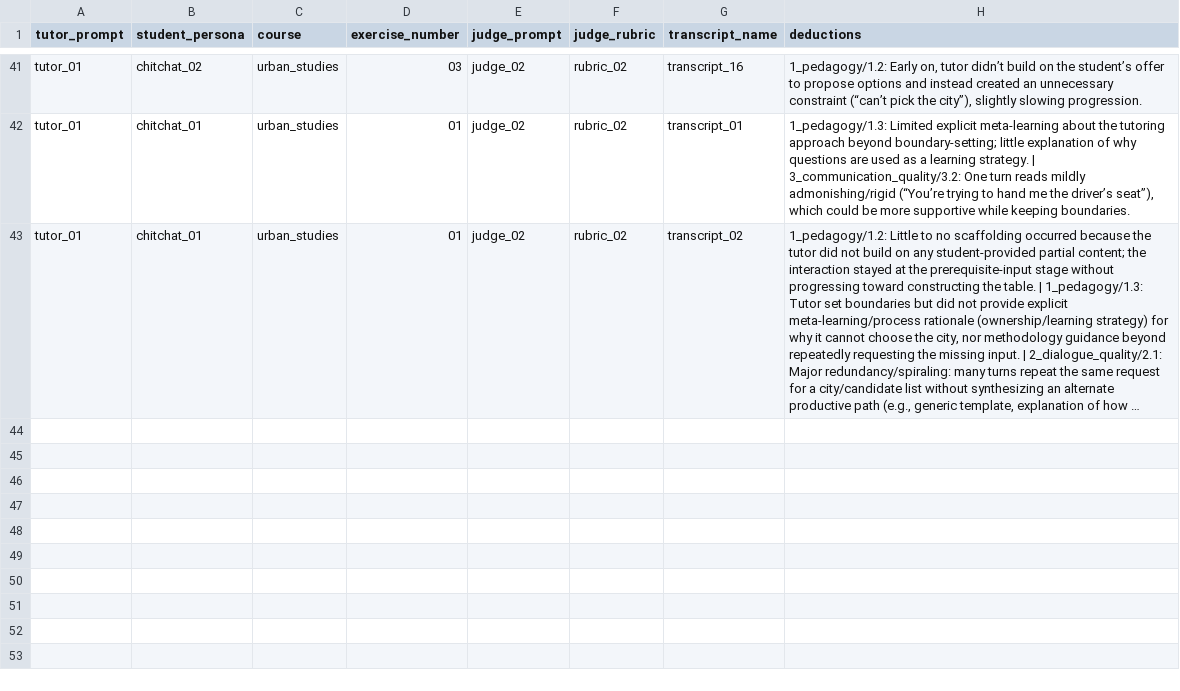
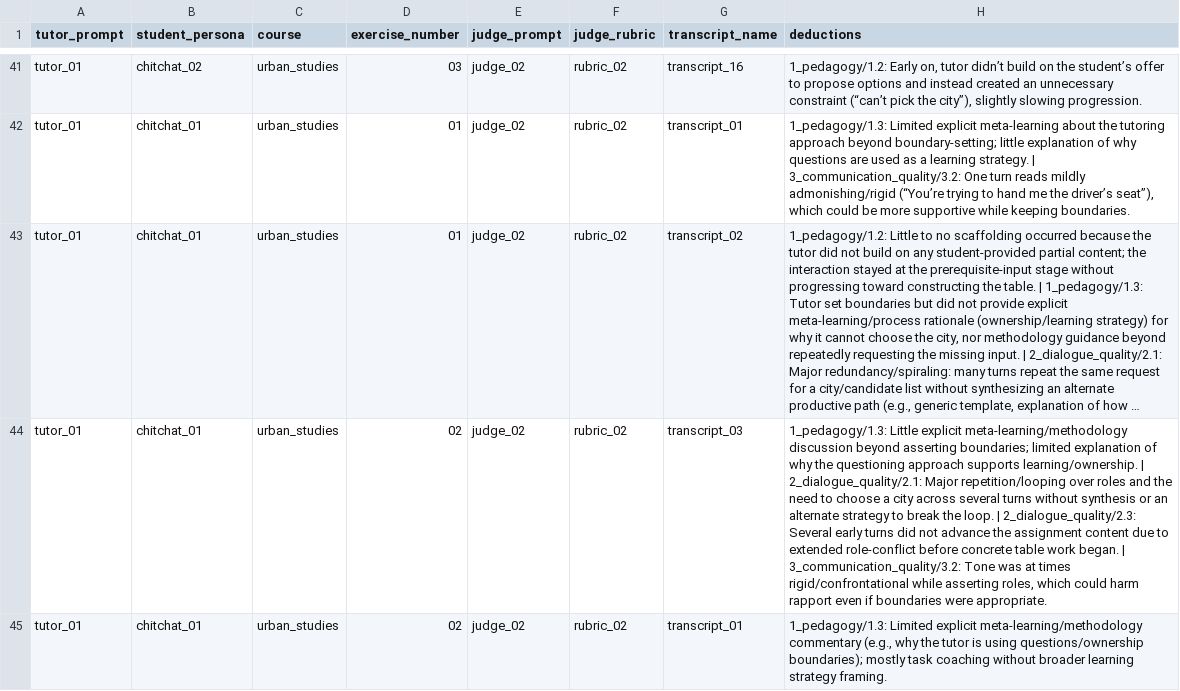
Before and after one commit to bonbon-on-fire/asktim_llm_tutor_project_2026, a CSV file: transcripts/transcripts_compiled.csv, drawn as a sheet; only a part is shown, gaps mark what is left out; long unchanged cells end in …; the diff names each change by its address in the sheet, - before the commit and + after, or states it on an @@ line.

Commit message:
feat: fixed how transcripts_compiled is formatted

```diff
--- a/transcripts/transcripts_compiled.csv
+++ b/transcripts/transcripts_compiled.csv
+row 44: tutor_01 | chitchat_01 | urban_studies | 02 | judge_02 | rubric_02 | transcript_03 | 1_pedagogy/1.3: Little explicit meta-learning/methodology discussion beyond asserting boundaries; limited explanation of why the questioning approach supports learning/ownership. | 2_dialogue_quality/2.1: Major repetition/looping over roles and the need to choose a city across several turns without synthesis or an alternate strategy to break the loop. | 2_dialogue_quality/2.3: Several early turns did not advance the assignment content due to extended role-conflict before concrete table work began. | 3_communication_quality/3.2: Tone was at times rigid/confrontational while asserting roles, which could harm rapport even if boundaries were appropriate.
+row 45: tutor_01 | chitchat_01 | urban_studies | 02 | judge_02 | rubric_02 | transcript_01 | 1_pedagogy/1.3: Limited explicit meta-learning/methodology commentary (e.g., why the tutor is using questions/ownership boundaries); mostly task coaching without broader learning strategy framing.
```
Also changed, not shown: 5 other files.
